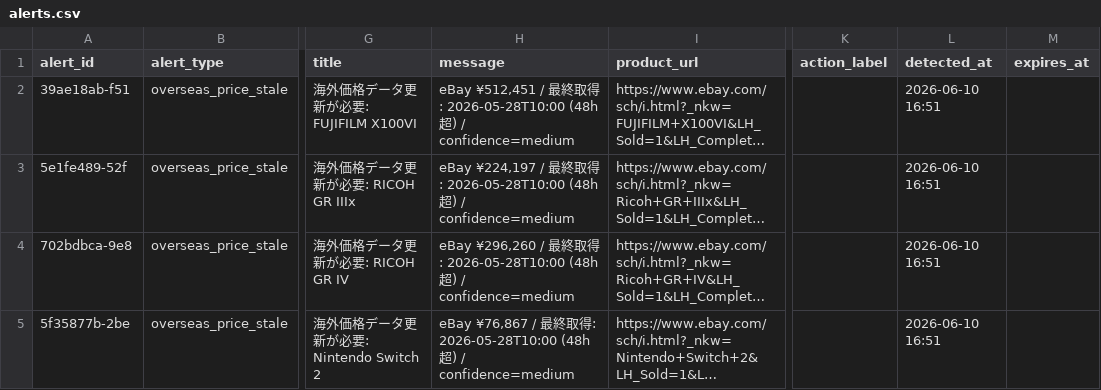
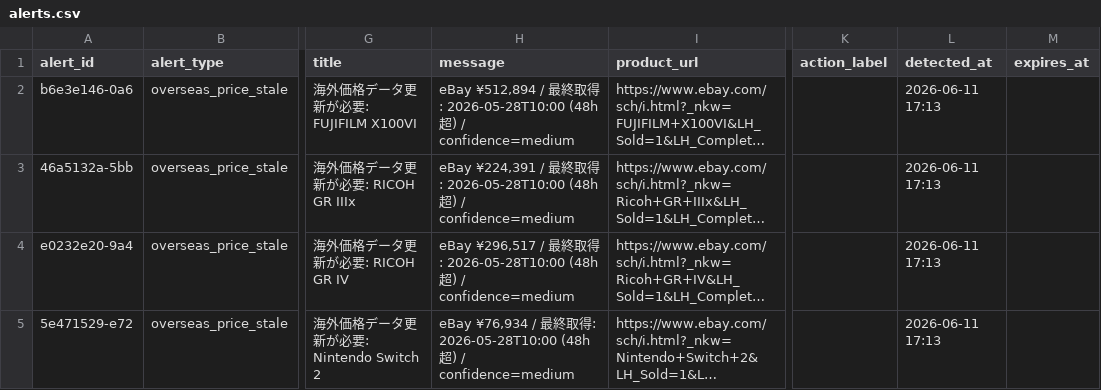
Before and after one commit to estkey0001/premium-monitor, a CSV file: data/alerts.csv, drawn as a sheet; only a part is shown, gaps mark what is left out; long unchanged cells end in …; the diff names each change by its address in the sheet, - before the commit and + after, or states it on an @@ line.

```diff
--- a/data/alerts.csv
+++ b/data/alerts.csv
-A2 (alert_id): 39ae18ab-f51
+A2 (alert_id): b6e3e146-0a6
-H2 (message): eBay ¥512,451 / 最…
+H2 (message): eBay ¥512,894 / 最…
-L2:L5 (detected_at): 2026-06-10 16:51
+L2:L5 (detected_at): 2026-06-11 17:13
-A3 (alert_id): 5e1fe489-52f
+A3 (alert_id): 46a5132a-5bb
-H3 (message): eBay ¥224,197 / 最…
+H3 (message): eBay ¥224,391 / 最…
-A4 (alert_id): 702bdbca-9e8
+A4 (alert_id): e0232e20-9a4
-H4 (message): eBay ¥296,260 / 最…
+H4 (message): eBay ¥296,517 / 最…
-A5 (alert_id): 5f35877b-2be
+A5 (alert_id): 5e471529-e72
-H5 (message): eBay ¥76,867 / 最…
+H5 (message): eBay ¥76,934 / 最…
```
Also changed, not shown: data/lottery_events.csv, 35 other files.
